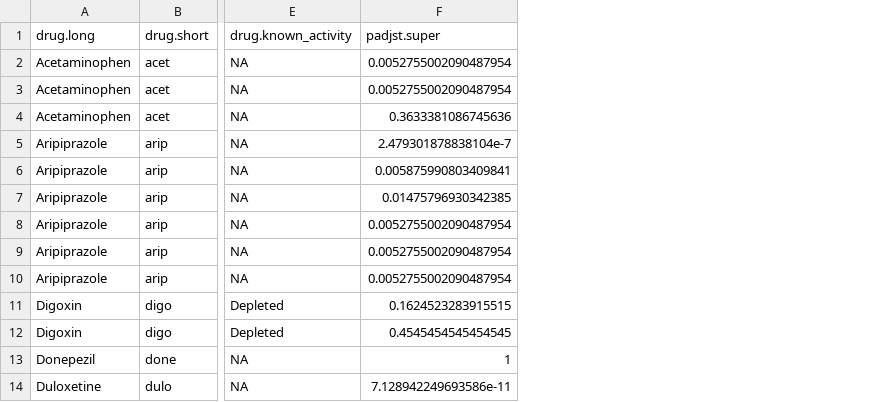
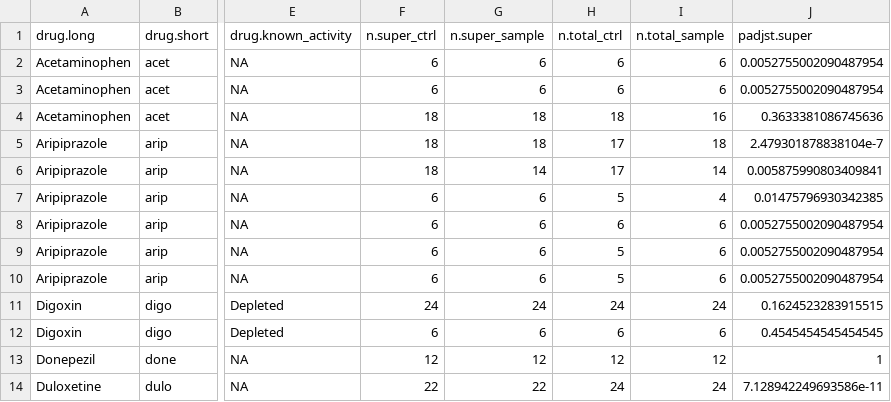
Before and after one commit to sandrejev/drugs_bioaccumulation, a TSV file: data/exp2metabolomics/hits.tsv, drawn as a sheet; only a part is shown, gaps mark what is left out; the diff names each change by its address in the sheet, - before the commit and + after, or states it on an @@ line.

Commit message:
Add number of replicates used to produce relative values to metabolomics data

```diff
--- a/data/exp2metabolomics/hits.tsv
+++ b/data/exp2metabolomics/hits.tsv
+column F (n.super_ctrl), rows 2-14: 6 | 6 | 18 | 18 | 18 | 6 | 6 | 6 | 6 | 24 | 6 | 12 | 22
+column G (n.super_sample), rows 2-14: 6 | 6 | 18 | 18 | 14 | 6 | 6 | 6 | 6 | 24 | 6 | 12 | 22
+column H (n.total_ctrl), rows 2-14: 6 | 6 | 18 | 17 | 17 | 5 | 6 | 5 | 5 | 24 | 6 | 12 | 24
+column I (n.total_sample), rows 2-14: 6 | 6 | 16 | 18 | 14 | 4 | 6 | 6 | 6 | 24 | 6 | 12 | 24
```
